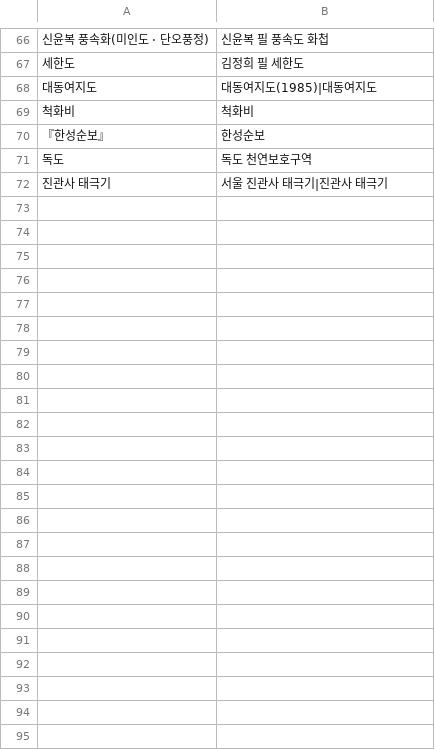
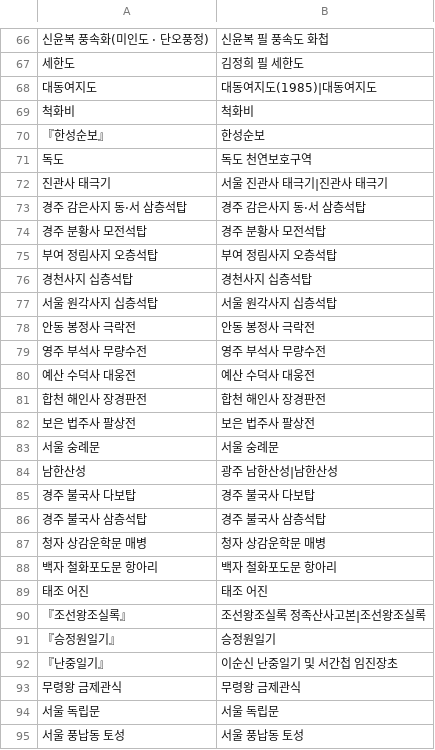
Before and after one commit to meao-moare/hanguksa, a TSV file: tools/rl_targets.tsv, drawn as a sheet; only a part is shown, gaps mark what is left out; the diff names each change by its address in the sheet, - before the commit and + after, or states it on an @@ line.

```diff
--- a/tools/rl_targets.tsv
+++ b/tools/rl_targets.tsv
+row 73: 경주 감은사지 동·서 삼층석탑 | 경주 감은사지 동·서 삼층석탑
+row 74: 경주 분황사 모전석탑 | 경주 분황사 모전석탑
+row 75: 부여 정림사지 오층석탑 | 부여 정림사지 오층석탑
+row 76: 경천사지 십층석탑 | 경천사지 십층석탑
+row 77: 서울 원각사지 십층석탑 | 서울 원각사지 십층석탑
+row 78: 안동 봉정사 극락전 | 안동 봉정사 극락전
+row 79: 영주 부석사 무량수전 | 영주 부석사 무량수전
+row 80: 예산 수덕사 대웅전 | 예산 수덕사 대웅전
+row 81: 합천 해인사 장경판전 | 합천 해인사 장경판전
+row 82: 보은 법주사 팔상전 | 보은 법주사 팔상전
+row 83: 서울 숭례문 | 서울 숭례문
+row 84: 남한산성 | 광주 남한산성|남한산성
+row 85: 경주 불국사 다보탑 | 경주 불국사 다보탑
+row 86: 경주 불국사 삼층석탑 | 경주 불국사 삼층석탑
+row 87: 청자 상감운학문 매병 | 청자 상감운학문 매병
+row 88: 백자 철화포도문 항아리 | 백자 철화포도문 항아리
+row 89: 태조 어진 | 태조 어진
+row 90: 『조선왕조실록』 | 조선왕조실록 정족산사고본|조선왕조실록
+row 91: 『승정원일기』 | 승정원일기
+row 92: 『난중일기』 | 이순신 난중일기 및 서간첩 임진장초
+row 93: 무령왕 금제관식 | 무령왕 금제관식
+row 94: 서울 독립문 | 서울 독립문
+row 95: 서울 풍납동 토성 | 서울 풍납동 토성
```
Also changed, not shown: 5 other files.
